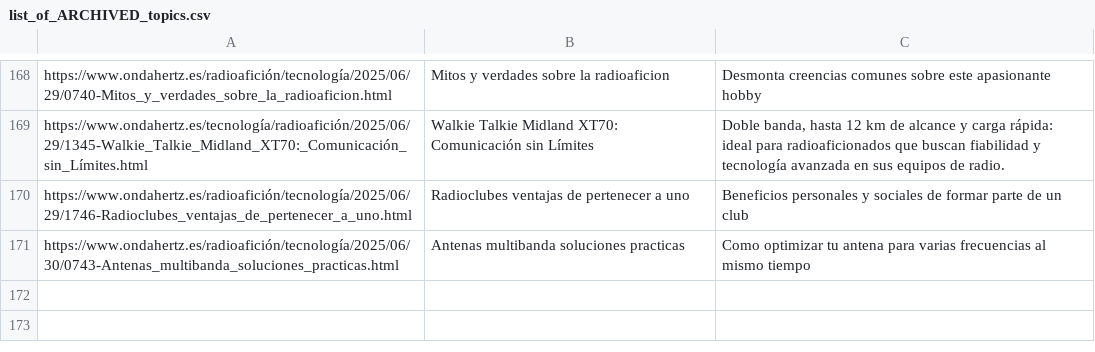
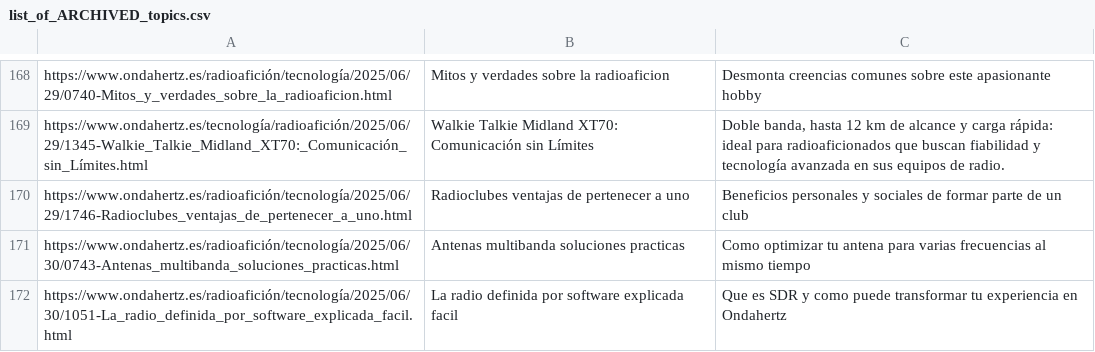
Before and after one commit to agigante80/OndaHertz_es, a CSV file: AI_content/list_of_ARCHIVED_topics.csv, drawn as a sheet; only a part is shown, gaps mark what is left out; the diff names each change by its address in the sheet, - before the commit and + after, or states it on an @@ line.

```diff
--- a/AI_content/list_of_ARCHIVED_topics.csv
+++ b/AI_content/list_of_ARCHIVED_topics.csv
+row 172: https://www.ondahertz.es/radioafición/tecnología/2025/06/30/1051-La_radio_definida_por_software_explicada_facil.html | La radio definida por software explicada facil | Que es SDR y como puede transformar tu experiencia en Ondahertz
```
Also changed, not shown: AI_content/list_of_ARCHIVED_AFFILITE_topics.csv, AI_content/list_of_NEW_topics.csv, 5 other files.
